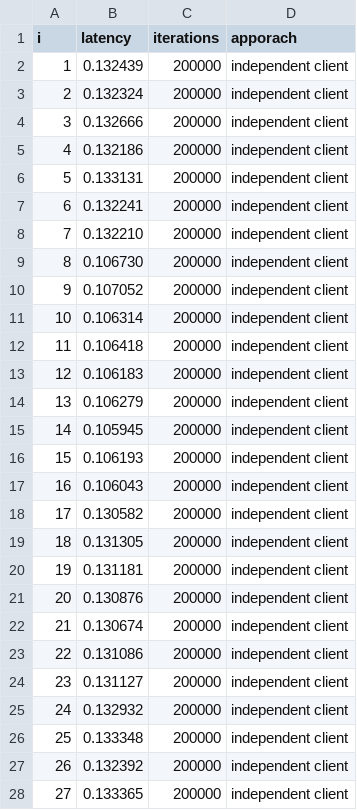
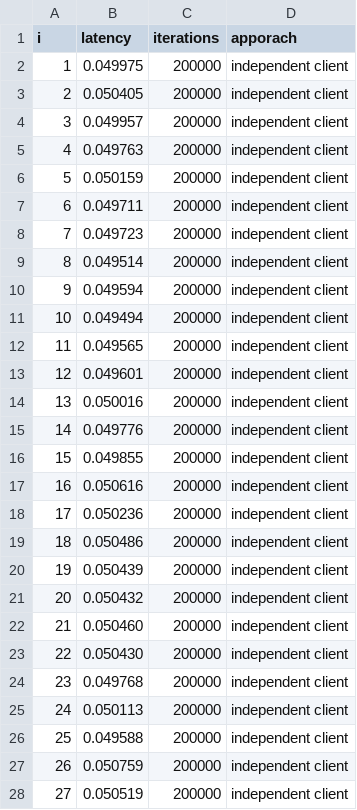
Before and after one commit to like101101/threads, a CSV file: shmem-sc/results.csv, drawn as a sheet; only a part is shown; the diff covers the shown part only.

Commit message:
some new results for dev null

```diff
--- a/shmem-sc/results.csv
+++ b/shmem-sc/results.csv
@@ -1,28 +1,28 @@
 i, latency, iterations, apporach
-1, 0.132439, 200000, independent client
-2, 0.132324, 200000, independent client
-3, 0.132666, 200000, independent client
-4, 0.132186, 200000, independent client
-5, 0.133131, 200000, independent client
-6, 0.132241, 200000, independent client
-7, 0.132210, 200000, independent client
-8, 0.106730, 200000, independent client
-9, 0.107052, 200000, independent client
-10, 0.106314, 200000, independent client
-11, 0.106418, 200000, independent client
-12, 0.106183, 200000, independent client
-13, 0.106279, 200000, independent client
-14, 0.105945, 200000, independent client
-15, 0.106193, 200000, independent client
-16, 0.106043, 200000, independent client
-17, 0.130582, 200000, independent client
-18, 0.131305, 200000, independent client
-19, 0.131181, 200000, independent client
-20, 0.130876, 200000, independent client
-21, 0.130674, 200000, independent client
-22, 0.131086, 200000, independent client
-23, 0.131127, 200000, independent client
-24, 0.132932, 200000, independent client
-25, 0.133348, 200000, independent client
-26, 0.132392, 200000, independent client
-27, 0.133365, 200000, independent client
+1, 0.049975, 200000, independent client
+2, 0.050405, 200000, independent client
+3, 0.049957, 200000, independent client
+4, 0.049763, 200000, independent client
+5, 0.050159, 200000, independent client
+6, 0.049711, 200000, independent client
+7, 0.049723, 200000, independent client
+8, 0.049514, 200000, independent client
+9, 0.049594, 200000, independent client
+10, 0.049494, 200000, independent client
+11, 0.049565, 200000, independent client
+12, 0.049601, 200000, independent client
+13, 0.050016, 200000, independent client
+14, 0.049776, 200000, independent client
+15, 0.049855, 200000, independent client
+16, 0.050616, 200000, independent client
+17, 0.050236, 200000, independent client
+18, 0.050486, 200000, independent client
+19, 0.050439, 200000, independent client
+20, 0.050432, 200000, independent client
+21, 0.050460, 200000, independent client
+22, 0.050430, 200000, independent client
+23, 0.049768, 200000, independent client
+24, 0.050113, 200000, independent client
+25, 0.049588, 200000, independent client
+26, 0.050759, 200000, independent client
+27, 0.050519, 200000, independent client
```
Also changed, not shown: 123 edited cells elsewhere in this file, 2 other files.
